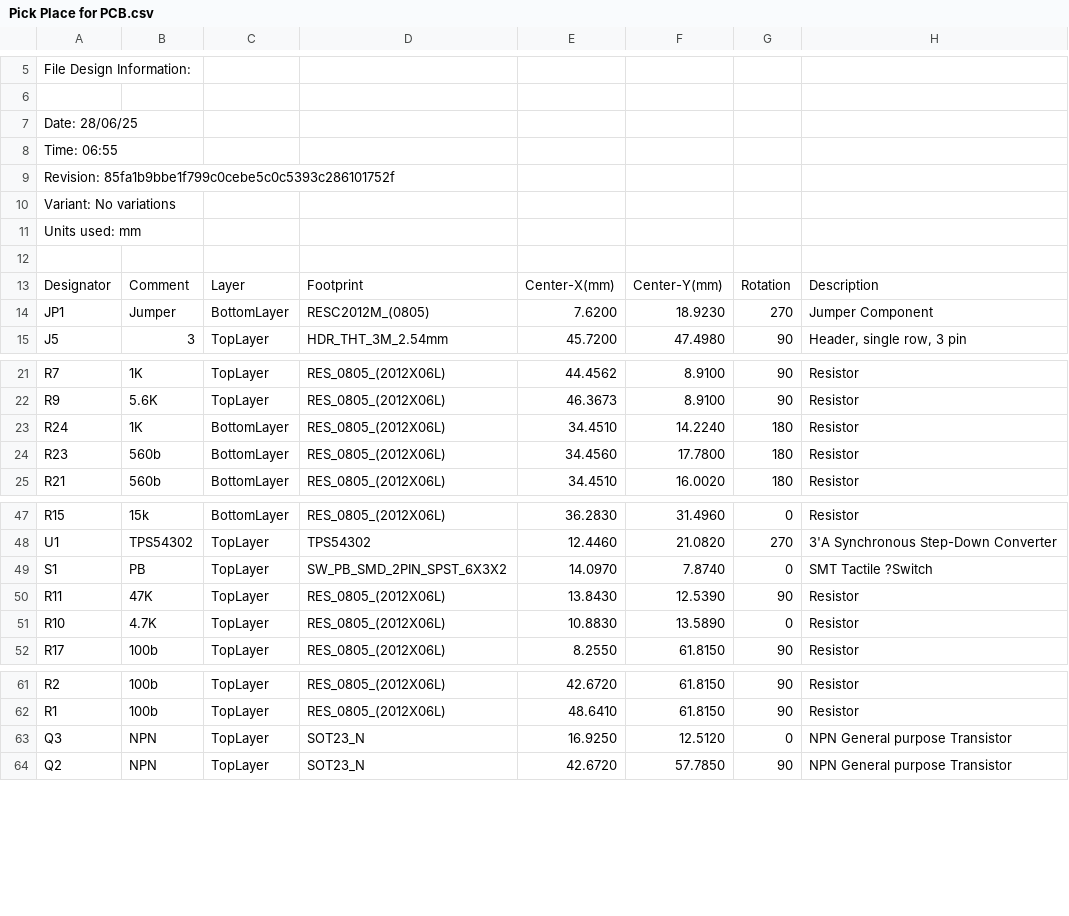
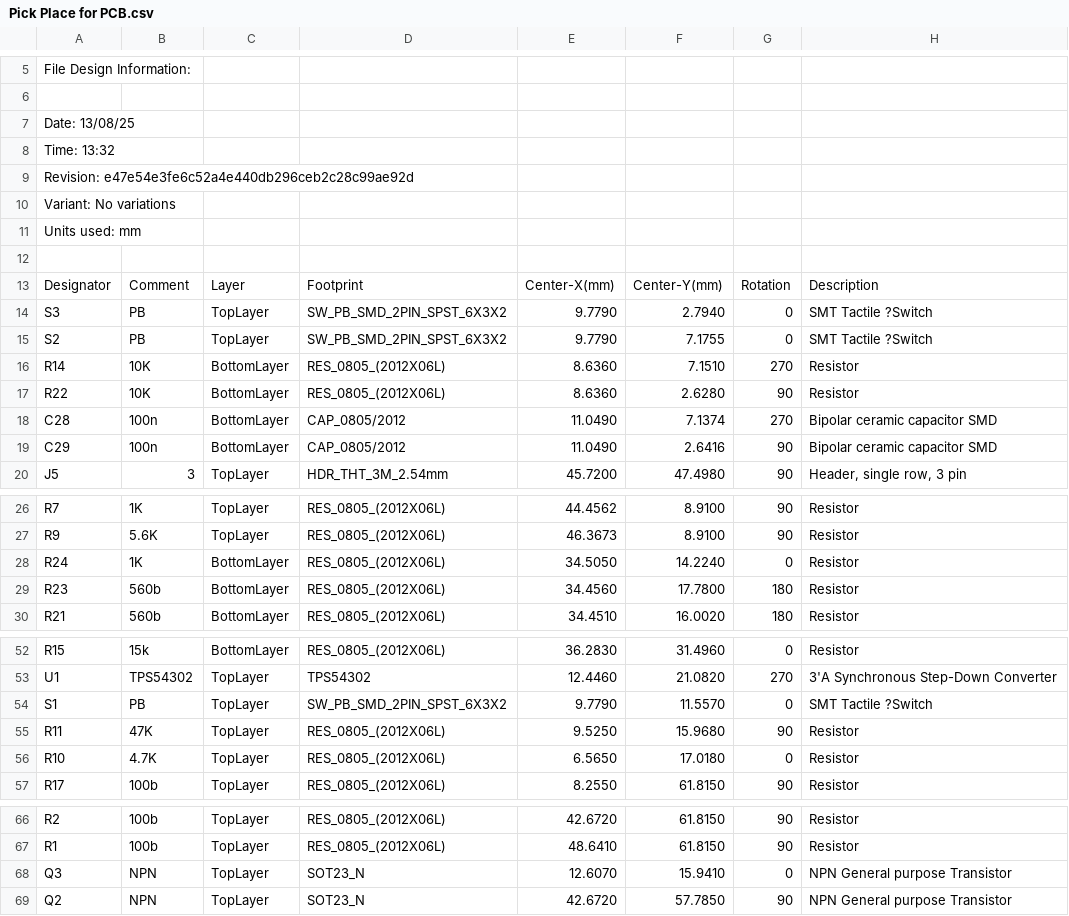
Before and after one commit to aKaReZa75/eBoard_M66, a CSV file: Quectel M66/Project Outputs for Quectel M66/Generates pick and place files/Pick Place for PCB.csv, drawn as a sheet; only a part is shown, gaps mark what is left out.

```diff
--- a/Quectel M66/Project Outputs for Quectel M66/Generates pick and place files/Pick Place for PCB.csv
+++ b/Quectel M66/Project Outputs for Quectel M66/Generates pick and place files/Pick Place for PCB.csv
@@ -6,5 +6,5 @@ File Design Information:
 
-Date:       28/06/25
-Time:       06:55
-Revision:   85fa1b9bbe1f799c0cebe5c0c5393c286101752f
+Date:       13/08/25
+Time:       13:32
+Revision:   e47e54e3fe6c52a4e440db296ceb2c28c99ae92d
 Variant:    No variations
@@ -13,3 +13,8 @@ Units used: mm
 "Designator","Comment","Layer","Footprint","Center-X(mm)","Center-Y(mm)","Rotation","Description"
-"JP1","Jumper","BottomLayer","RESC2012M_(0805)","7.6200","18.9230","270","Jumper Component"
+"S3","PB","TopLayer","SW_PB_SMD_2PIN_SPST_6X3X2","9.7790","2.7940","0","SMT Tactile ?Switch"
+"S2","PB","TopLayer","SW_PB_SMD_2PIN_SPST_6X3X2","9.7790","7.1755","0","SMT Tactile ?Switch"
+"R14","10K","BottomLayer","RES_0805_(2012X06L)","8.6360","7.1510","270","Resistor"
+"R22","10K","BottomLayer","RES_0805_(2012X06L)","8.6360","2.6280","90","Resistor"
+"C28","100n","BottomLayer","CAP_0805/2012","11.0490","7.1374","270","Bipolar ceramic capacitor SMD"
+"C29","100n","BottomLayer","CAP_0805/2012","11.0490","2.6416","90","Bipolar ceramic capacitor SMD"
 "J5","3","TopLayer","HDR_THT_3M_2.54mm","45.7200","47.4980","90","Header, single row, 3 pin"
@@ -22,3 +27,3 @@ Units used: mm
 "R9","5.6K","TopLayer","RES_0805_(2012X06L)","46.3673","8.9100","90","Resistor"
-"R24","1K","BottomLayer","RES_0805_(2012X06L)","34.4510","14.2240","180","Resistor"
+"R24","1K","BottomLayer","RES_0805_(2012X06L)","34.5050","14.2240","0","Resistor"
 "R23","560b","BottomLayer","RES_0805_(2012X06L)","34.4560","17.7800","180","Resistor"
@@ -48,5 +53,5 @@ Units used: mm
 "U1","TPS54302","TopLayer","TPS54302","12.4460","21.0820","270","3'A Synchronous Step-Down Converter"
-"S1","PB","TopLayer","SW_PB_SMD_2PIN_SPST_6X3X2","14.0970","7.8740","0","SMT Tactile ?Switch"
-"R11","47K","TopLayer","RES_0805_(2012X06L)","13.8430","12.5390","90","Resistor"
-"R10","4.7K","TopLayer","RES_0805_(2012X06L)","10.8830","13.5890","0","Resistor"
+"S1","PB","TopLayer","SW_PB_SMD_2PIN_SPST_6X3X2","9.7790","11.5570","0","SMT Tactile ?Switch"
+"R11","47K","TopLayer","RES_0805_(2012X06L)","9.5250","15.9680","90","Resistor"
+"R10","4.7K","TopLayer","RES_0805_(2012X06L)","6.5650","17.0180","0","Resistor"
 "R17","100b","TopLayer","RES_0805_(2012X06L)","8.2550","61.8150","90","Resistor"
@@ -62,3 +67,3 @@ Units used: mm
 "R1","100b","TopLayer","RES_0805_(2012X06L)","48.6410","61.8150","90","Resistor"
-"Q3","NPN","TopLayer","SOT23_N","16.9250","12.5120","0","NPN General purpose Transistor"
+"Q3","NPN","TopLayer","SOT23_N","12.6070","15.9410","0","NPN General purpose Transistor"
 "Q2","NPN","TopLayer","SOT23_N","42.6720","57.7850","90","NPN General purpose Transistor"
```
Also changed, not shown: 46 other files.
